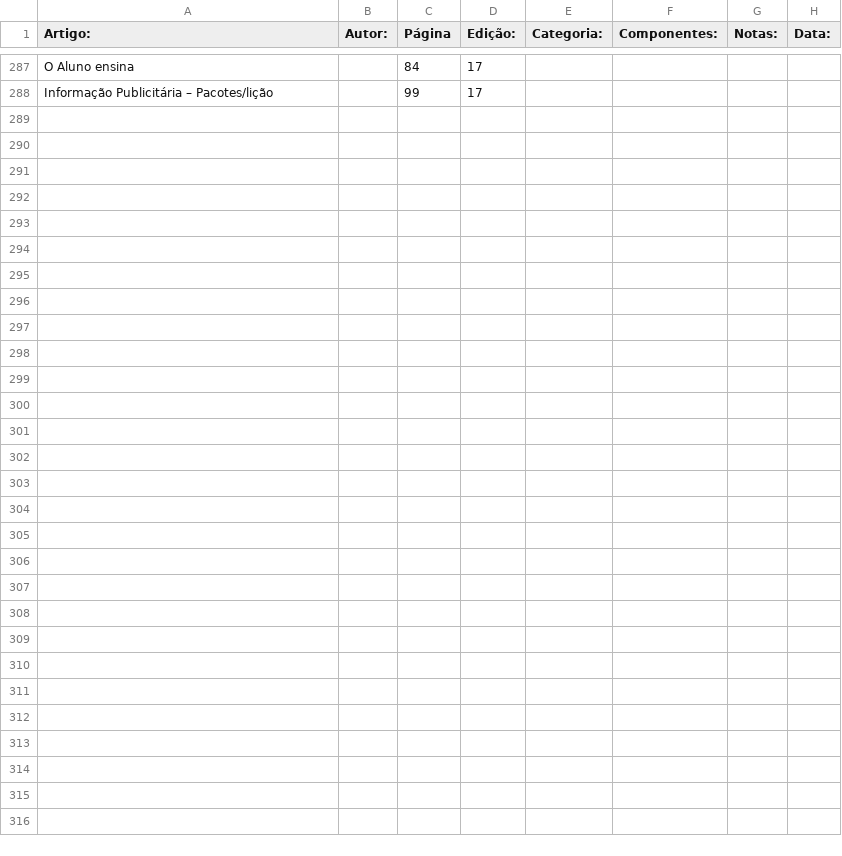
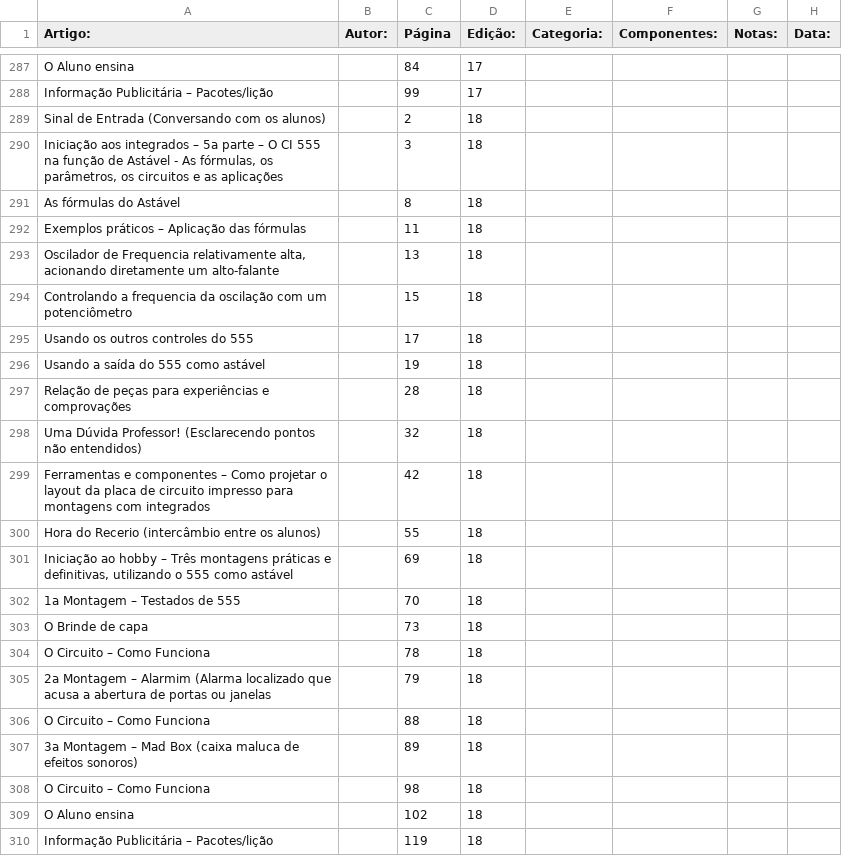
Before and after one commit to Pakequis/Indices_revistas_de_eletronica, a CSV file: Indices/Be-a-ba da Eletronica.csv, drawn as a sheet; only a part is shown, gaps mark what is left out; the diff names each change by its address in the sheet, - before the commit and + after, or states it on an @@ line.

Commit message:
Edição 18

```diff
--- a/Indices/Be-a-ba da Eletronica.csv
+++ b/Indices/Be-a-ba da Eletronica.csv
+row 289: Sinal de Entrada (Conversando com os alunos) |  | 2 | 18
+row 290: Iniciação aos integrados – 5a parte – O CI 555 na função de Astável - As fórmulas, os parâmetros, os circuitos e as aplicações |  | 3 | 18
+row 291: As fórmulas do Astável |  | 8 | 18
+row 292: Exemplos práticos – Aplicação das fórmulas |  | 11 | 18
+row 293: Oscilador de Frequencia relativamente alta, acionando diretamente um alto-falante |  | 13 | 18
+row 294: Controlando a frequencia da oscilação com um potenciômetro |  | 15 | 18
+row 295: Usando os outros controles do 555 |  | 17 | 18
+row 296: Usando a saída do 555 como astável |  | 19 | 18
+row 297: Relação de peças para experiências e comprovações |  | 28 | 18
+row 298: Uma Dúvida Professor! (Esclarecendo pontos não entendidos) |  | 32 | 18
+row 299: Ferramentas e componentes – Como projetar o layout da placa de circuito impresso para montagens com integrados |  | 42 | 18
+row 300: Hora do Recerio (intercâmbio entre os alunos) |  | 55 | 18
+row 301: Iniciação ao hobby – Três montagens práticas e definitivas, utilizando o 555 como astável |  | 69 | 18
+row 302: 1a Montagem – Testados de 555 |  | 70 | 18
+row 303: O Brinde de capa |  | 73 | 18
+row 304: O Circuito – Como Funciona |  | 78 | 18
+row 305: 2a Montagem – Alarmim (Alarma localizado que acusa a abertura de portas ou janelas |  | 79 | 18
+row 306: O Circuito – Como Funciona |  | 88 | 18
+row 307: 3a Montagem – Mad Box (caixa maluca de efeitos sonoros) |  | 89 | 18
+row 308: O Circuito – Como Funciona |  | 98 | 18
+row 309: O Aluno ensina |  | 102 | 18
+row 310: Informação Publicitária – Pacotes/lição |  | 119 | 18
```
